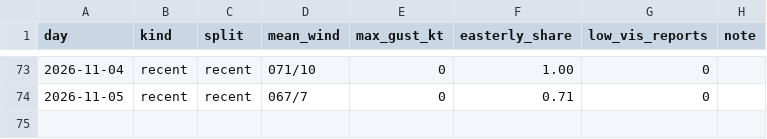
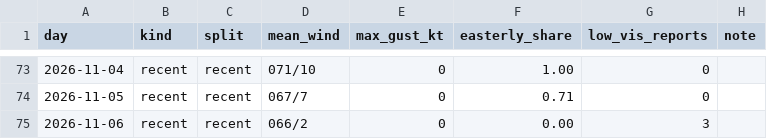
Before and after one commit to JamesLeCuirot/ai-approach-controller, a CSV file: data/real/egkk/days.csv, drawn as a sheet; only a part is shown, gaps mark what is left out; the diff names each change by its address in the sheet, - before the commit and + after, or states it on an @@ line.

```diff
--- a/data/real/egkk/days.csv
+++ b/data/real/egkk/days.csv
+row 75: 2026-11-06 | recent | recent | 066/2 | 0 | 0.00 | 3
```
Also changed, not shown: 2 other files.
